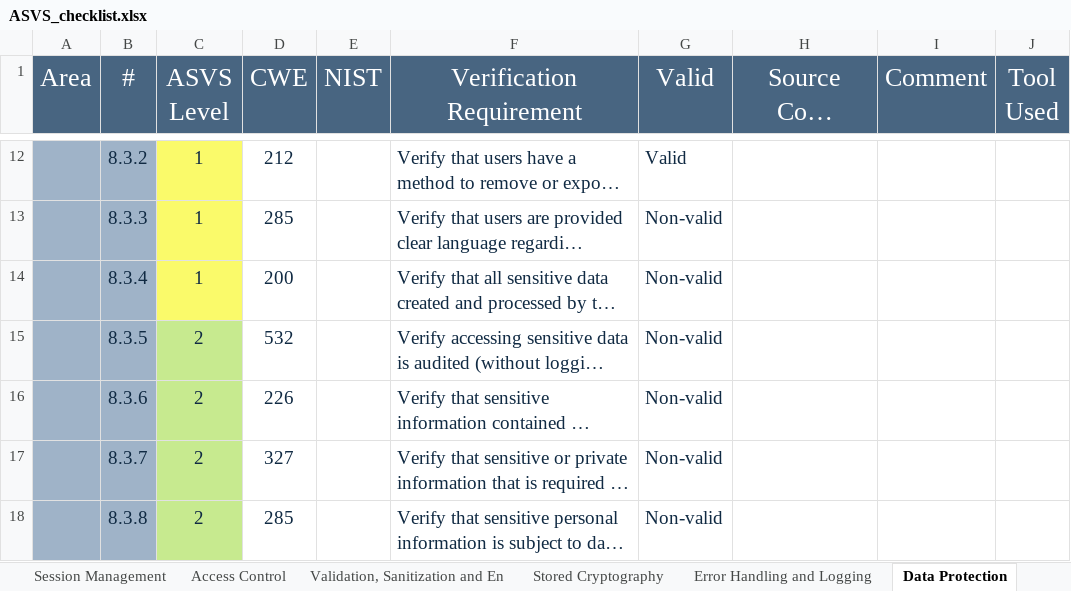
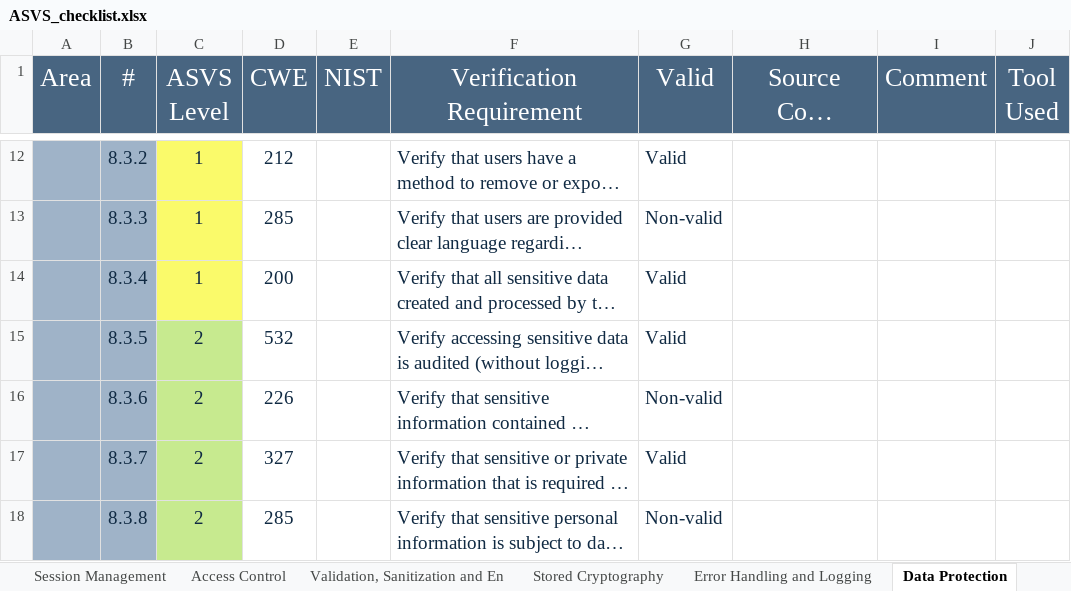
Before and after one commit to JoaoVeiga-afk/desofs2025_wed_pbs_1, an Excel workbook: Deliverables/fase2-sprint2/content/ASVS_checklist.xlsx, sheet Data Protection, drawn as a sheet; only a part is shown, gaps mark what is left out; long unchanged cells end in …; values as stored, in another font and other column widths than the file's, no borders; the diff names each change by its address in the sheet, - before the commit and + after, or states it on an @@ line.

Commit message:
#78-docs: Update ASVS checklist

```diff
--- a/Deliverables/fase2-sprint2/content/ASVS_checklist.xlsx (sheet Data Protection)
+++ b/Deliverables/fase2-sprint2/content/ASVS_checklist.xlsx (sheet Data Protection)
-G14:G15 (Valid): Non-valid
+G14:G15 (Valid): Valid
-G17 (Valid): Non-valid
+G17 (Valid): Valid
```
Also changed, not shown: sheet ASVS Results, charts or pictures, 1 other file.
